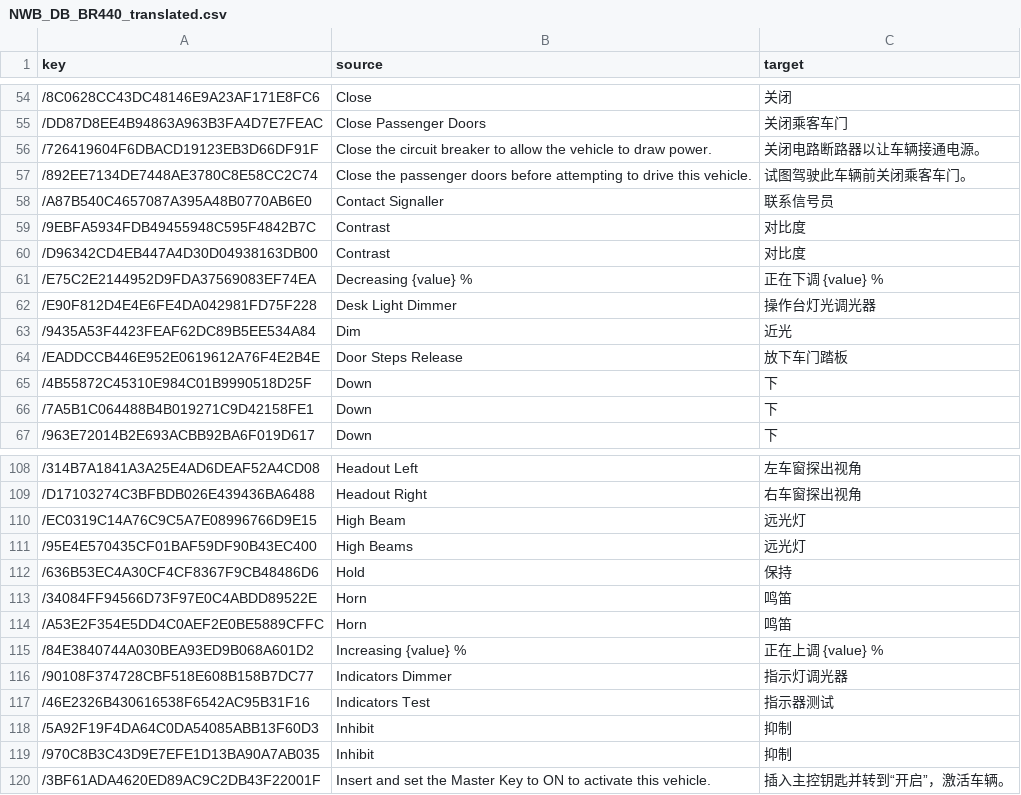
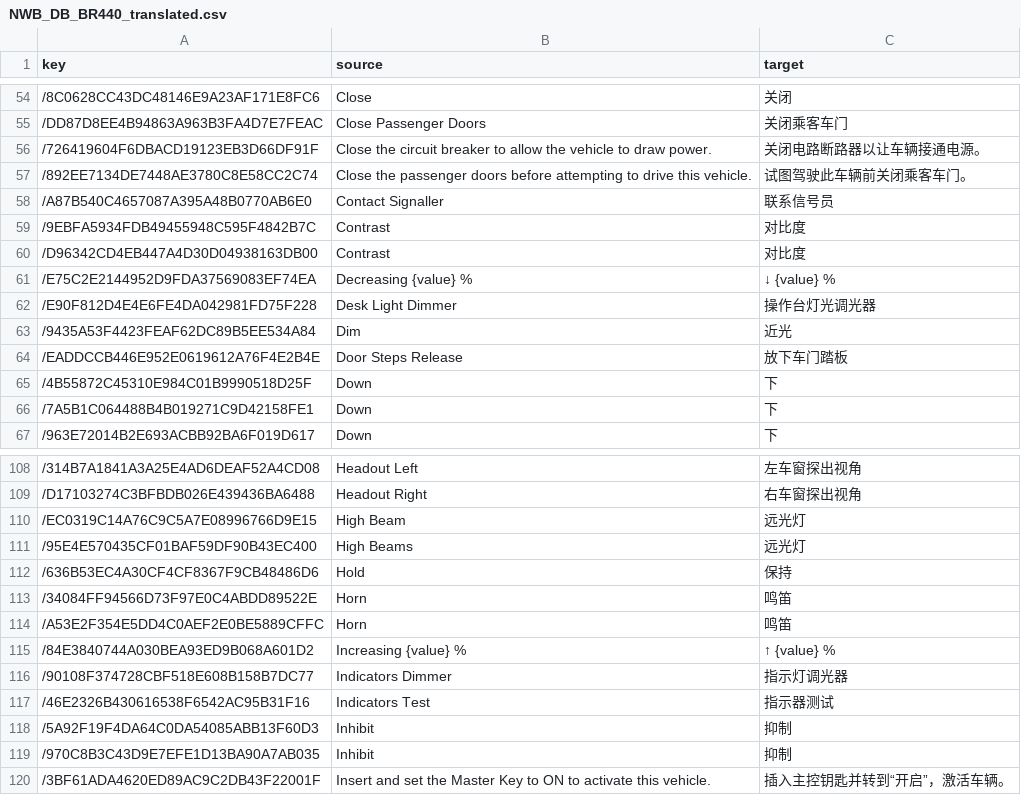
Before and after one commit to smallg0at/tswloc, a CSV file: csv/NWB_DB_BR440_translated.csv, drawn as a sheet; only a part is shown, gaps mark what is left out.

```diff
--- a/csv/NWB_DB_BR440_translated.csv
+++ b/csv/NWB_DB_BR440_translated.csv
@@ -60,3 +60,3 @@
 /D96342CD4EB447A4D30D04938163DB00,Contrast,对比度
-/E75C2E2144952D9FDA37569083EF74EA,Decreasing {value} %,正在下调 {value} %
+/E75C2E2144952D9FDA37569083EF74EA,Decreasing {value} %,↓ {value} %
 /E90F812D4E4E6FE4DA042981FD75F228,Desk Light Dimmer,操作台灯光调光器
@@ -114,3 +114,3 @@
 /A53E2F354E5DD4C0AEF2E0BE5889CFFC,Horn,鸣笛
-/84E3840744A030BEA93ED9B068A601D2,Increasing {value} %,正在上调 {value} %
+/84E3840744A030BEA93ED9B068A601D2,Increasing {value} %,↑ {value} %
 /90108F374728CBF518E608B158B7DC77,Indicators Dimmer,指示灯调光器
```
Also changed, not shown: csv/SFS_NurnbergIngolstadt_Gameplay_translated.csv, csv/SFS_NurnbergIngolstadt_translated.csv, 4 other files.
